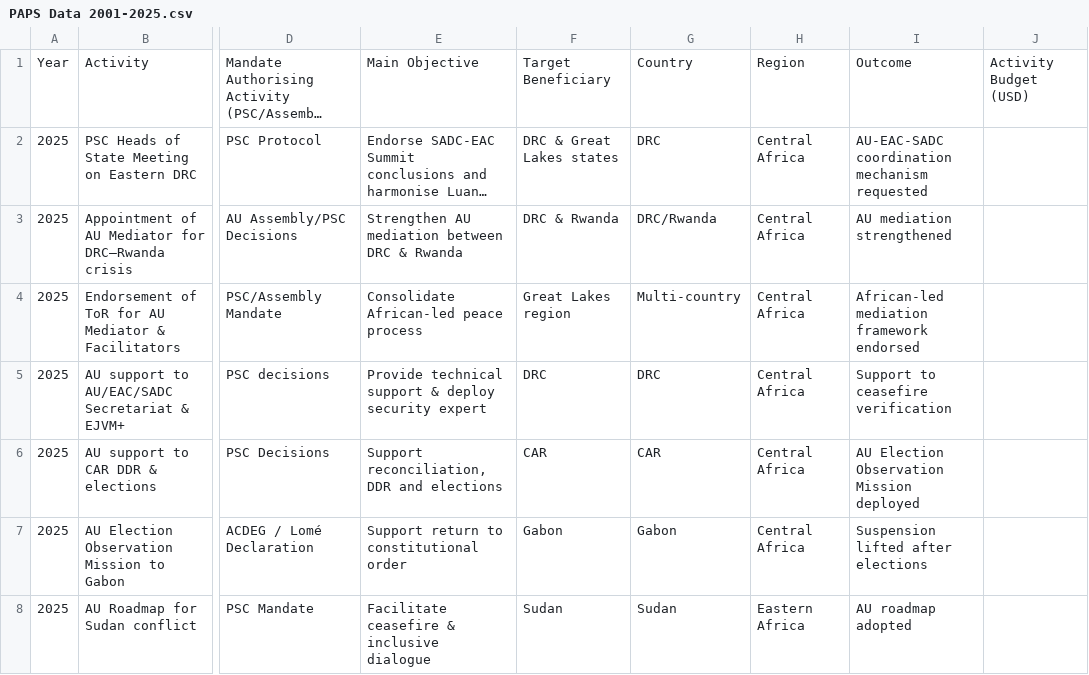
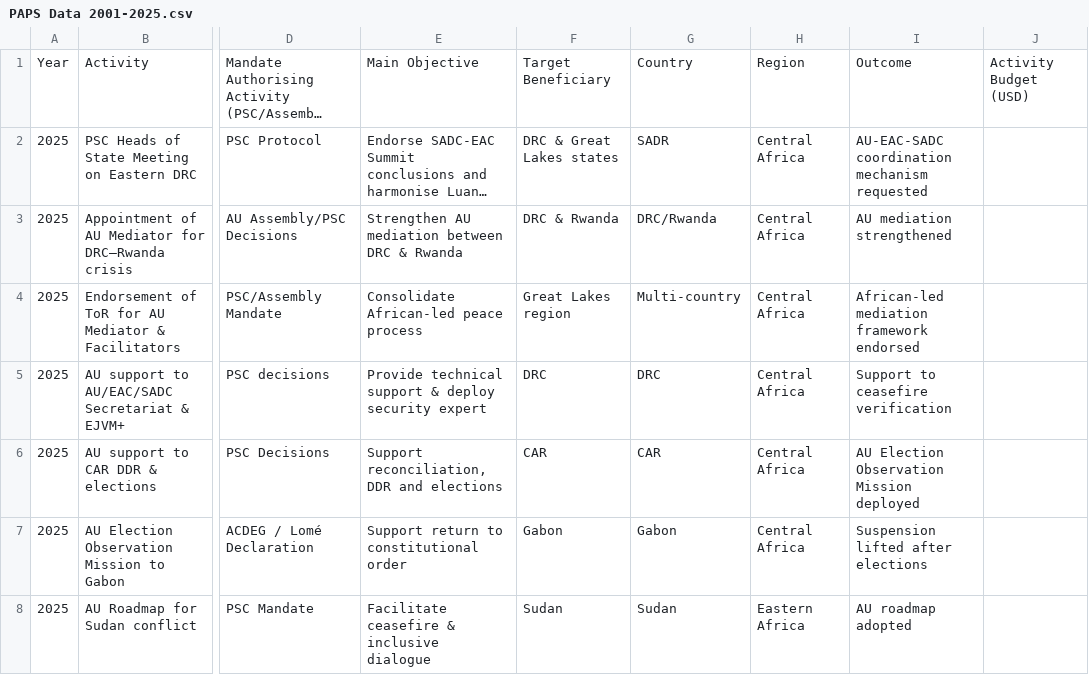
Before and after one commit to uhusiano/psc-data-demo, a CSV file: PAPS Data 2001-2025.csv, drawn as a sheet; only a part is shown, gaps mark what is left out; long unchanged cells end in …; the diff names each change by its address in the sheet, - before the commit and + after, or states it on an @@ line.

Commit message:
Update PAPS Data 2001-2025.csv

```diff
--- a/PAPS Data 2001-2025.csv
+++ b/PAPS Data 2001-2025.csv
-G2: DRC
+G2: SADR
```
